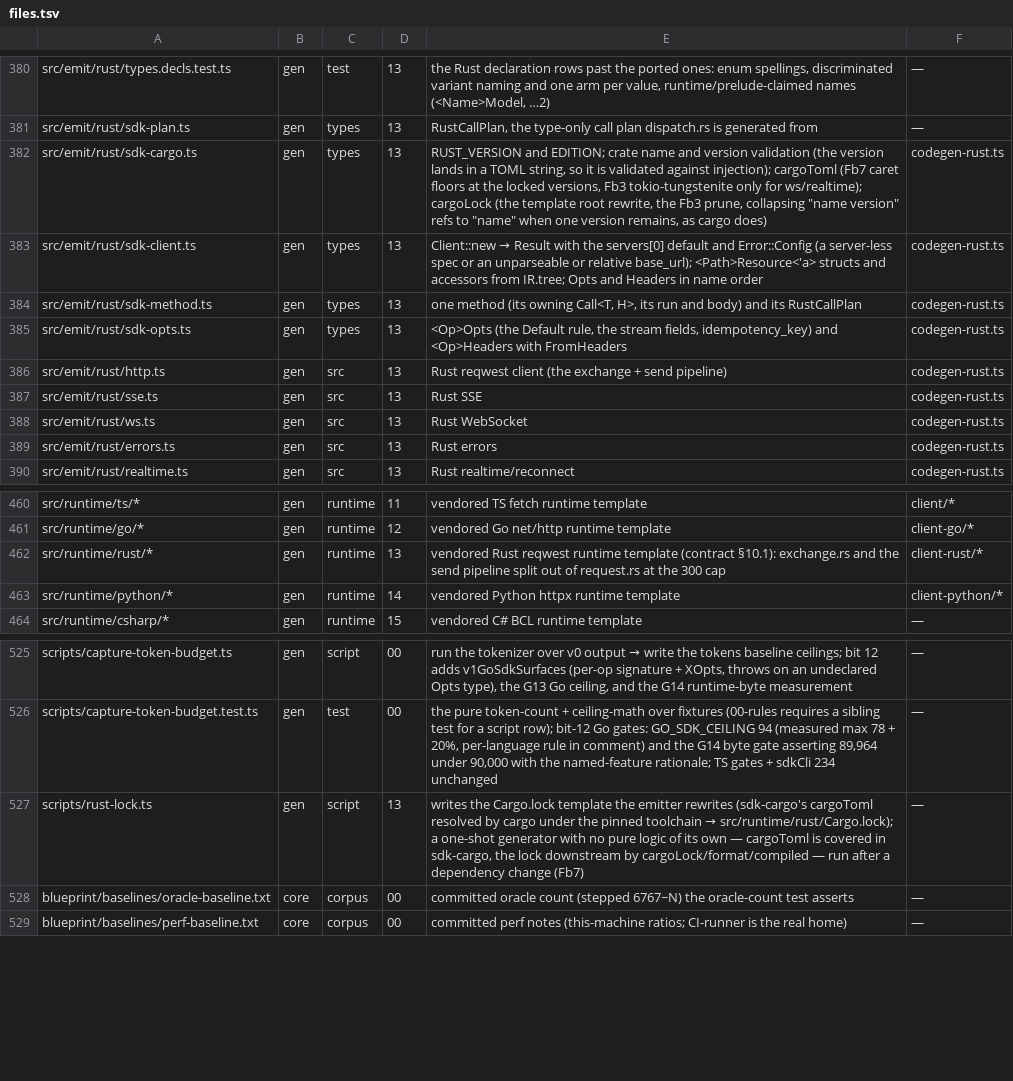
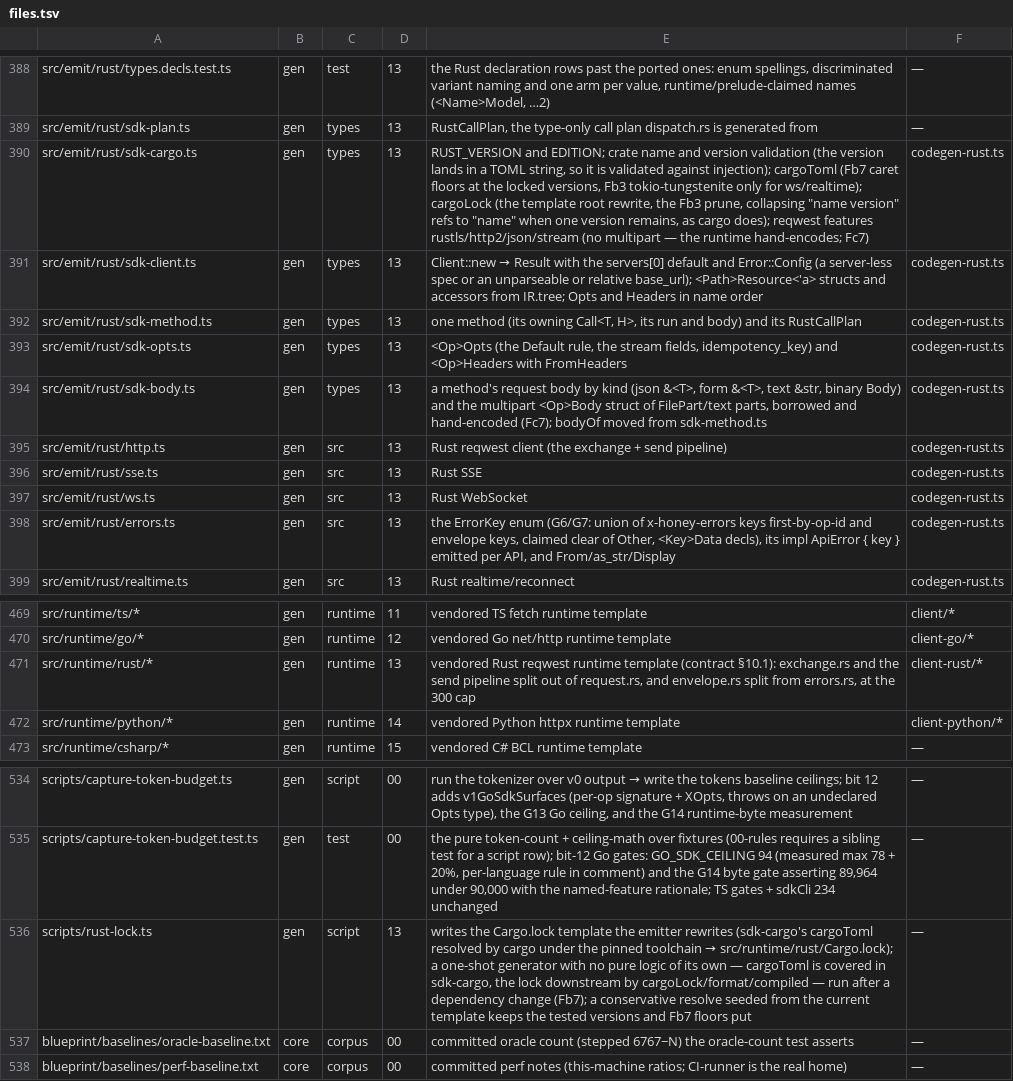
Before and after one commit to workerstack/backend, a TSV file: blueprint/files.tsv, drawn as a sheet; only a part is shown, gaps mark what is left out; the diff covers the shown part only.

Commit message:
feat(gen): bit 13 c — rust http runtime, typed errors, overrides, binary
Errors: one non_exhaustive Error whose Api variant holds a boxed ApiError,
so it stays matchable by value at 32 bytes. An ApiError answers its status,
its kind over the shared status names (429 is RateLimit), its message cut
and stripped of control characters, its envelope, its raw headers and body,
and decode_body for a typed error payload; each API emits its ErrorKey enum
and a key accessor beside it, so the runtime never names a generated type.
A failing hook is Error::Hook with its source; timeouts, cancellation and
configuration errors are never Api. A safe result keeps the raw response.

Requests: the credential goes last, refreshed once on a 401 and resent with
an in-memory body, never with a one-shot stream; an empty map is not sent;
multipart file parts carry their bytes and resend on a retry; binary answers
are bytes with the declared Accept, text answers stay text; per-call header,
base URL, timeout and cancel apply to that call alone. Under the Follow
policy a redirect is followed with every header but Accept, Accept-Language
and User-Agent stripped on a cross-origin hop; SameOrigin stays the default.
The docs warn that a builder's default headers reach every hop, which a
test pins.

Fixes from the phase-b code: the client kept no redirect policy, a multipart
file went out as text, the stale cap evicted nothing when one mutation
marked more than it, and ApiError's Debug printed set-cookie.

The test driver gains script mode, a trace of each call's error, hooks, log
and refreshes, and a byte outcome digested by a test-only SHA-256. The
recording server keeps raw header lines, so a duplicated credential shows.
Every emitted crate is the same package, so in the shared target dir cargo
could reuse another crate's build: sources are now dated past every output,
so the crate in front of it is always the one compiled. Runtime bytes are
101,062 under the 136,273 ceiling.

```diff
--- a/blueprint/files.tsv
+++ b/blueprint/files.tsv
@@ -381,3 +389,3 @@ src/emit/rust/types.decls.test.ts	gen	test	13	the Rust declaration rows past the
 src/emit/rust/sdk-plan.ts	gen	types	13	RustCallPlan, the type-only call plan dispatch.rs is generated from	—
-src/emit/rust/sdk-cargo.ts	gen	types	13	RUST_VERSION and EDITION; crate name and version validation (the version lands in a TOML string, so it is validated against injection); cargoToml (Fb7 caret floors at the locked versions, Fb3 tokio-tungstenite only for ws/realtime); cargoLock (the template root rewrite, the Fb3 prune, collapsing "name version" refs to "name" when one version remains, as cargo does)	codegen-rust.ts
+src/emit/rust/sdk-cargo.ts	gen	types	13	RUST_VERSION and EDITION; crate name and version validation (the version lands in a TOML string, so it is validated against injection); cargoToml (Fb7 caret floors at the locked versions, Fb3 tokio-tungstenite only for ws/realtime); cargoLock (the template root rewrite, the Fb3 prune, collapsing "name version" refs to "name" when one version remains, as cargo does); reqwest features rustls/http2/json/stream (no multipart — the runtime hand-encodes; Fc7)	codegen-rust.ts
 src/emit/rust/sdk-client.ts	gen	types	13	Client::new → Result with the servers[0] default and Error::Config (a server-less spec or an unparseable or relative base_url); <Path>Resource<'a> structs and accessors from IR.tree; Opts and Headers in name order	codegen-rust.ts
@@ -385,2 +393,3 @@ src/emit/rust/sdk-method.ts	gen	types	13	one method (its owning Call<T, H>, its
 src/emit/rust/sdk-opts.ts	gen	types	13	<Op>Opts (the Default rule, the stream fields, idempotency_key) and <Op>Headers with FromHeaders	codegen-rust.ts
+src/emit/rust/sdk-body.ts	gen	types	13	a method's request body by kind (json &<T>, form &<T>, text &str, binary Body) and the multipart <Op>Body struct of FilePart/text parts, borrowed and hand-encoded (Fc7); bodyOf moved from sdk-method.ts	codegen-rust.ts
 src/emit/rust/http.ts	gen	src	13	Rust reqwest client (the exchange + send pipeline)	codegen-rust.ts
@@ -388,3 +397,3 @@ src/emit/rust/sse.ts	gen	src	13	Rust SSE	codegen-rust.ts
 src/emit/rust/ws.ts	gen	src	13	Rust WebSocket	codegen-rust.ts
-src/emit/rust/errors.ts	gen	src	13	Rust errors	codegen-rust.ts
+src/emit/rust/errors.ts	gen	src	13	the ErrorKey enum (G6/G7: union of x-honey-errors keys first-by-op-id and envelope keys, claimed clear of Other, <Key>Data decls), its impl ApiError { key } emitted per API, and From/as_str/Display	codegen-rust.ts
 src/emit/rust/realtime.ts	gen	src	13	Rust realtime/reconnect	codegen-rust.ts
@@ -461,3 +470,3 @@ src/runtime/ts/*	gen	runtime	11	vendored TS fetch runtime template	client/*
 src/runtime/go/*	gen	runtime	12	vendored Go net/http runtime template	client-go/*
-src/runtime/rust/*	gen	runtime	13	vendored Rust reqwest runtime template (contract §10.1): exchange.rs and the send pipeline split out of request.rs at the 300 cap	client-rust/*
+src/runtime/rust/*	gen	runtime	13	vendored Rust reqwest runtime template (contract §10.1): exchange.rs and the send pipeline split out of request.rs, and envelope.rs split from errors.rs, at the 300 cap	client-rust/*
 src/runtime/python/*	gen	runtime	14	vendored Python httpx runtime template	client-python/*
@@ -526,3 +535,3 @@ scripts/capture-token-budget.ts	gen	script	00	run the tokenizer over v0 output
 scripts/capture-token-budget.test.ts	gen	test	00	the pure token-count + ceiling-math over fixtures (00-rules requires a sibling test for a script row); bit-12 Go gates: GO_SDK_CEILING 94 (measured max 78 + 20%, per-language rule in comment) and the G14 byte gate asserting 89,964 under 90,000 with the named-feature rationale; TS gates + sdkCli 234 unchanged	—
-scripts/rust-lock.ts	gen	script	13	writes the Cargo.lock template the emitter rewrites (sdk-cargo's cargoToml resolved by cargo under the pinned toolchain → src/runtime/rust/Cargo.lock); a one-shot generator with no pure logic of its own — cargoToml is covered in sdk-cargo, the lock downstream by cargoLock/format/compiled — run after a dependency change (Fb7)	—
+scripts/rust-lock.ts	gen	script	13	writes the Cargo.lock template the emitter rewrites (sdk-cargo's cargoToml resolved by cargo under the pinned toolchain → src/runtime/rust/Cargo.lock); a one-shot generator with no pure logic of its own — cargoToml is covered in sdk-cargo, the lock downstream by cargoLock/format/compiled — run after a dependency change (Fb7); a conservative resolve seeded from the current template keeps the tested versions and Fb7 floors put	—
 blueprint/baselines/oracle-baseline.txt	core	corpus	00	committed oracle count (stepped 6767−N) the oracle-count test asserts	—
```
Also changed, not shown: 8 added rows and 6 edited cells elsewhere in this file, 50 other files.
